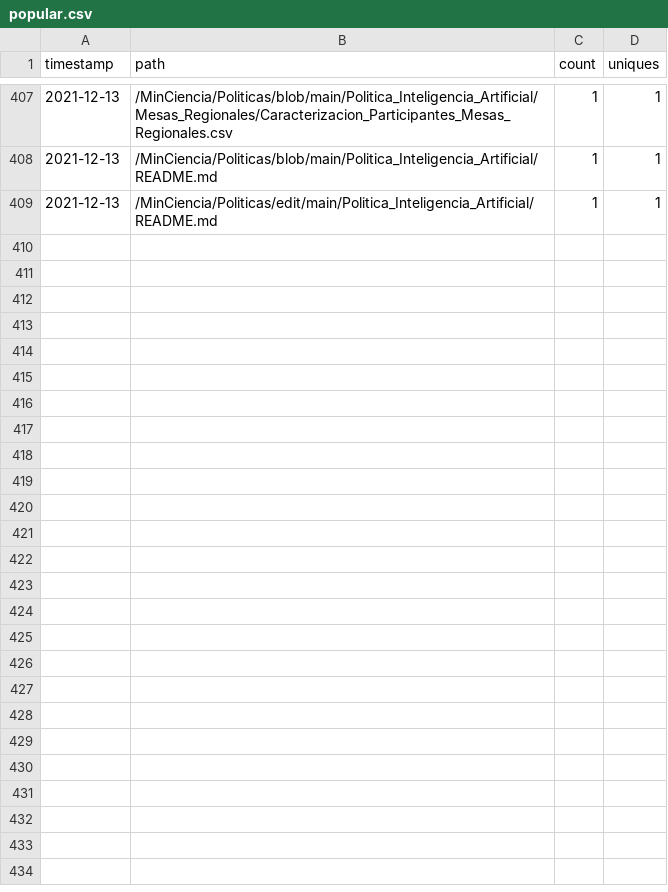
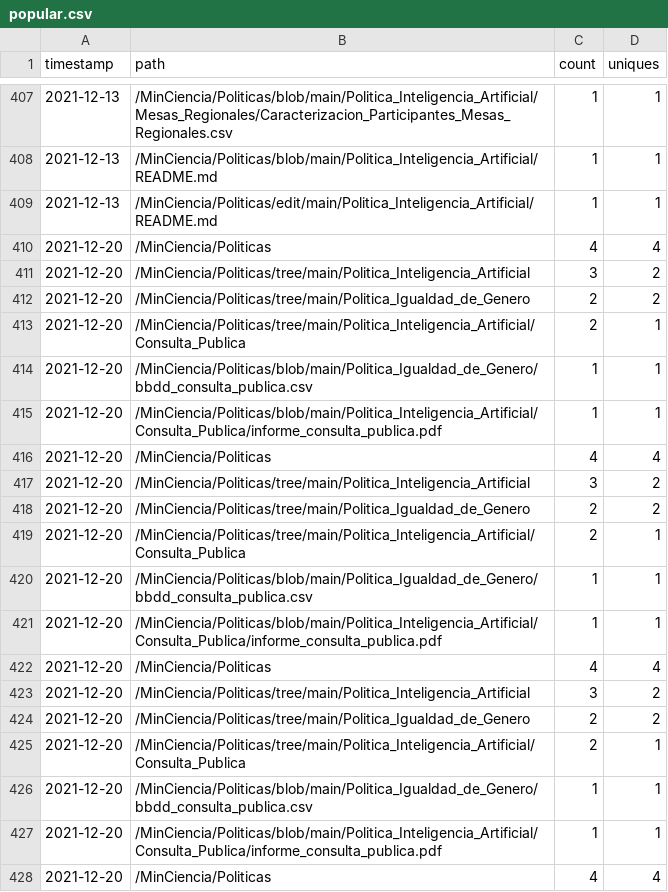
Before and after one commit to MinCiencia/Politicas, a CSV file: input/Traffic/popular.csv, drawn as a sheet; only a part is shown, gaps mark what is left out; the diff covers the shown part only.

```diff
--- a/input/Traffic/popular.csv
+++ b/input/Traffic/popular.csv
@@ -409 +409,20 @@ timestamp,path,count,uniques
 2021-12-13,/MinCiencia/Politicas/edit/main/Politica_Inteligencia_Artificial/README.md,1,1
+2021-12-20,/MinCiencia/Politicas,4,4
+2021-12-20,/MinCiencia/Politicas/tree/main/Politica_Inteligencia_Artificial,3,2
+2021-12-20,/MinCiencia/Politicas/tree/main/Politica_Igualdad_de_Genero,2,2
+2021-12-20,/MinCiencia/Politicas/tree/main/Politica_Inteligencia_Artificial/Consulta_Publica,2,1
+2021-12-20,/MinCiencia/Politicas/blob/main/Politica_Igualdad_de_Genero/bbdd_consulta_publica.csv,1,1
+2021-12-20,/MinCiencia/Politicas/blob/main/Politica_Inteligencia_Artificial/Consulta_Publica/informe_consulta_publica.pdf,1,1
+2021-12-20,/MinCiencia/Politicas,4,4
+2021-12-20,/MinCiencia/Politicas/tree/main/Politica_Inteligencia_Artificial,3,2
+2021-12-20,/MinCiencia/Politicas/tree/main/Politica_Igualdad_de_Genero,2,2
+2021-12-20,/MinCiencia/Politicas/tree/main/Politica_Inteligencia_Artificial/Consulta_Publica,2,1
+2021-12-20,/MinCiencia/Politicas/blob/main/Politica_Igualdad_de_Genero/bbdd_consulta_publica.csv,1,1
+2021-12-20,/MinCiencia/Politicas/blob/main/Politica_Inteligencia_Artificial/Consulta_Publica/informe_consulta_publica.pdf,1,1
+2021-12-20,/MinCiencia/Politicas,4,4
+2021-12-20,/MinCiencia/Politicas/tree/main/Politica_Inteligencia_Artificial,3,2
+2021-12-20,/MinCiencia/Politicas/tree/main/Politica_Igualdad_de_Genero,2,2
+2021-12-20,/MinCiencia/Politicas/tree/main/Politica_Inteligencia_Artificial/Consulta_Publica,2,1
+2021-12-20,/MinCiencia/Politicas/blob/main/Politica_Igualdad_de_Genero/bbdd_consulta_publica.csv,1,1
+2021-12-20,/MinCiencia/Politicas/blob/main/Politica_Inteligencia_Artificial/Consulta_Publica/informe_consulta_publica.pdf,1,1
+2021-12-20,/MinCiencia/Politicas,4,4
```
Also changed, not shown: 11 added rows elsewhere in this file, input/Traffic/clones.csv, input/Traffic/referrers.csv, 3 other files.
